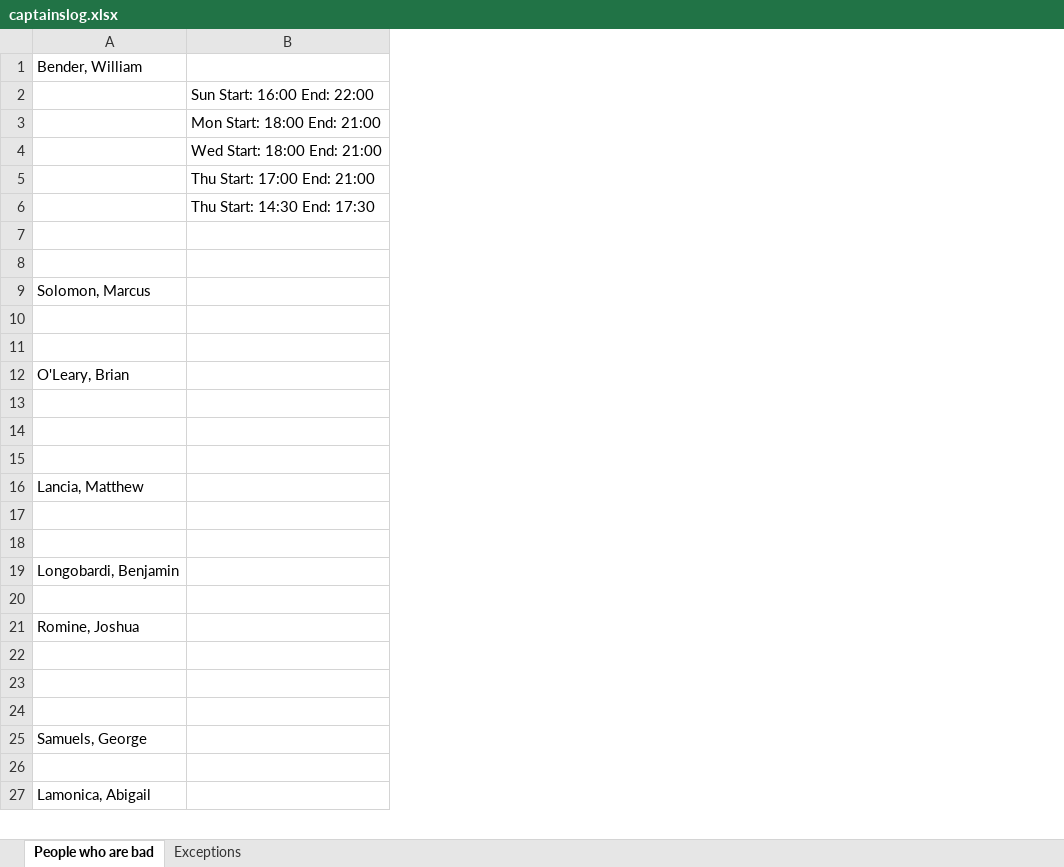
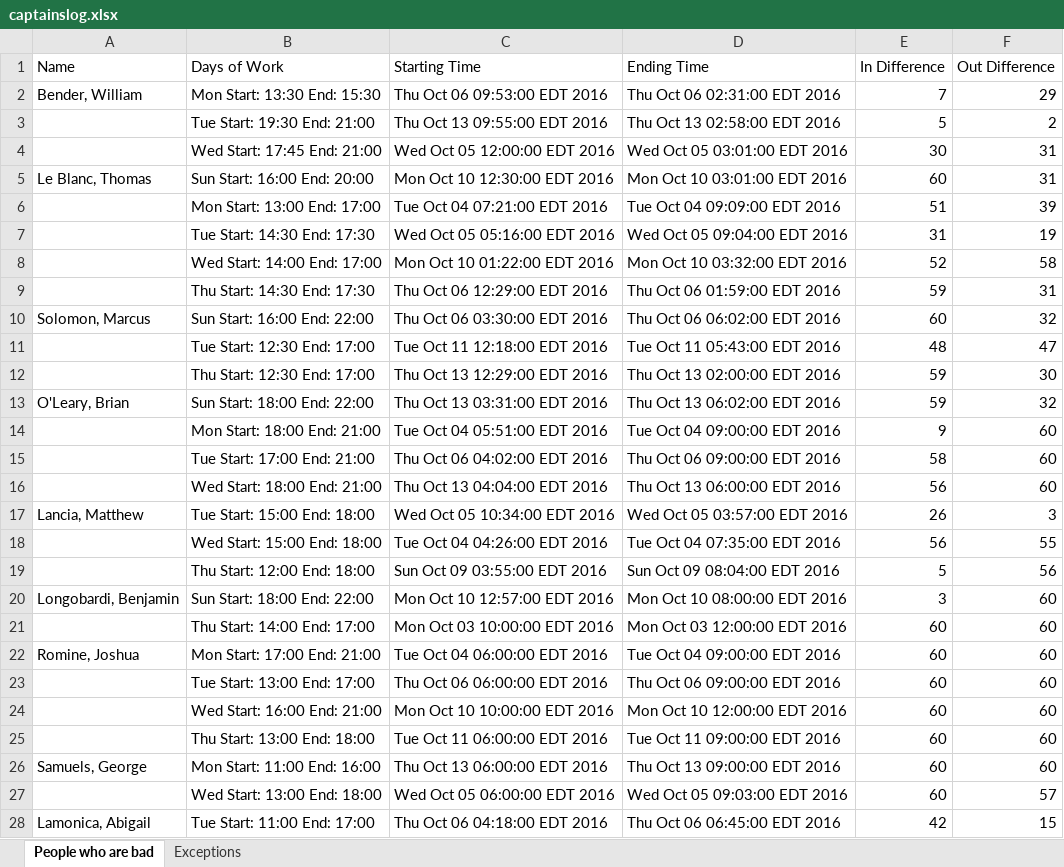
Before and after one commit to jakepurple13/ExcelChecker, an Excel workbook: captainslog.xlsx, sheet People who are bad, drawn as a sheet; only a part is shown; values as stored, in another font and other column widths than the file's, no borders; conditional formats not drawn; removed rows and columns are numbered as before the commit, all else as after; the diff covers the shown part only; the diff names each change by its address in the sheet, - before the commit and + after, or states it on an @@ line.

```diff
--- a/captainslog.xlsx (sheet People who are bad)
+++ b/captainslog.xlsx (sheet People who are bad)
-column B, rows 2-6: Sun Start: 16:00 End: 22:00 | Mon Start: 18:00 End: 21:00 | Wed Start: 18:00 End: 21:00 | Thu Start: 17:00 End: 21:00 | Thu Start: 14:30 End: 17:30
+column B, rows 2-28: Mon Start: 13:30 End: 15:30 | Tue Start: 19:30 End: 21:00 | Wed Start: 17:45 End: 21:00 | Sun Start: 16:00 End: 20:00 | Mon Start: 13:00 End: 17:00 | Tue Start: 14:30 End: 17:30 | Wed Start: 14:00 End: 17:00 | Thu Start: 14:30 End: 17:30 | Sun Start: 16:00 End: 22:00 | Tue Start: 12:30 End: 17:00 | Thu Start: 12:30 End: 17:00 | Sun Start: 18:00 End: 22:00 | Mon Start: 18:00 End: 21:00 | Tue Start: 17:00 End: 21:00 | Wed Start: 18:00 End: 21:00 | Tue Start: 15:00 End: 18:00 | Wed Start: 15:00 End: 18:00 | Thu Start: 12:00 End: 18:00 | Sun Start: 18:00 End: 22:00 | Thu Start: 14:00 End: 17:00 | Mon Start: 17:00 End: 21:00 | Tue Start: 13:00 End: 17:00 | Wed Start: 16:00 End: 21:00 | Thu Start: 13:00 End: 18:00 | Mon Start: 11:00 End: 16:00 | Wed Start: 13:00 End: 18:00 | Tue Start: 11:00 End: 17:00
+column C, rows 2-28: Thu Oct 06 09:53:00 EDT 2016 | Thu Oct 13 09:55:00 EDT 2016 | Wed Oct 05 12:00:00 EDT 2016 | Mon Oct 10 12:30:00 EDT 2016 | Tue Oct 04 07:21:00 EDT 2016 | Wed Oct 05 05:16:00 EDT 2016 | Mon Oct 10 01:22:00 EDT 2016 | Thu Oct 06 12:29:00 EDT 2016 | Thu Oct 06 03:30:00 EDT 2016 | Tue Oct 11 12:18:00 EDT 2016 | Thu Oct 13 12:29:00 EDT 2016 | Thu Oct 13 03:31:00 EDT 2016 | Tue Oct 04 05:51:00 EDT 2016 | Thu Oct 06 04:02:00 EDT 2016 | Thu Oct 13 04:04:00 EDT 2016 | Wed Oct 05 10:34:00 EDT 2016 | Tue Oct 04 04:26:00 EDT 2016 | Sun Oct 09 03:55:00 EDT 2016 | Mon Oct 10 12:57:00 EDT 2016 | Mon Oct 03 10:00:00 EDT 2016 | Tue Oct 04 06:00:00 EDT 2016 | Thu Oct 06 06:00:00 EDT 2016 | Mon Oct 10 10:00:00 EDT 2016 | Tue Oct 11 06:00:00 EDT 2016 | Thu Oct 13 06:00:00 EDT 2016 | Wed Oct 05 06:00:00 EDT 2016 | Thu Oct 06 04:18:00 EDT 2016
+column D, rows 2-28: Thu Oct 06 02:31:00 EDT 2016 | Thu Oct 13 02:58:00 EDT 2016 | Wed Oct 05 03:01:00 EDT 2016 | Mon Oct 10 03:01:00 EDT 2016 | Tue Oct 04 09:09:00 EDT 2016 | Wed Oct 05 09:04:00 EDT 2016 | Mon Oct 10 03:32:00 EDT 2016 | Thu Oct 06 01:59:00 EDT 2016 | Thu Oct 06 06:02:00 EDT 2016 | Tue Oct 11 05:43:00 EDT 2016 | Thu Oct 13 02:00:00 EDT 2016 | Thu Oct 13 06:02:00 EDT 2016 | Tue Oct 04 09:00:00 EDT 2016 | Thu Oct 06 09:00:00 EDT 2016 | Thu Oct 13 06:00:00 EDT 2016 | Wed Oct 05 03:57:00 EDT 2016 | Tue Oct 04 07:35:00 EDT 2016 | Sun Oct 09 08:04:00 EDT 2016 | Mon Oct 10 08:00:00 EDT 2016 | Mon Oct 03 12:00:00 EDT 2016 | Tue Oct 04 09:00:00 EDT 2016 | Thu Oct 06 09:00:00 EDT 2016 | Mon Oct 10 12:00:00 EDT 2016 | Tue Oct 11 09:00:00 EDT 2016 | Thu Oct 13 09:00:00 EDT 2016 | Wed Oct 05 09:03:00 EDT 2016 | Thu Oct 06 06:45:00 EDT 2016
+column E, rows 2-28: 7 | 5 | 30 | 60 | 51 | 31 | 52 | 59 | 60 | 48 | 59 | 59 | 9 | 58 | 56 | 26 | 56 | 5 | 3 | 60 | 60 | 60 | 60 | 60 | 60 | 60 | 42
+column F, rows 2-28: 29 | 2 | 31 | 31 | 39 | 19 | 58 | 31 | 32 | 47 | 30 | 32 | 60 | 60 | 60 | 3 | 55 | 56 | 60 | 60 | 60 | 60 | 60 | 60 | 60 | 57 | 15
+row 1: Name | Days of Work | Starting Time | Ending Time | In Difference | Out Difference
-A5: (empty)
+A5: Le Blanc, Thomas
-row 8: (empty)
+row 8:  | Wed Start: 14:00 End: 17:00 | Mon Oct 10 01:22:00 EDT 2016 | Mon Oct 10 03:32:00 EDT 2016 | 52 | 58
-row 9: (empty)
+row 9:  | Thu Start: 14:30 End: 17:30 | Thu Oct 06 12:29:00 EDT 2016 | Thu Oct 06 01:59:00 EDT 2016 | 59 | 31
-row 11: (empty)
+row 11:  | Tue Start: 12:30 End: 17:00 | Tue Oct 11 12:18:00 EDT 2016 | Tue Oct 11 05:43:00 EDT 2016 | 48 | 47
-row 12: (empty)
+row 12:  | Thu Start: 12:30 End: 17:00 | Thu Oct 13 12:29:00 EDT 2016 | Thu Oct 13 02:00:00 EDT 2016 | 59 | 30
-row 14: (empty)
+row 14:  | Mon Start: 18:00 End: 21:00 | Tue Oct 04 05:51:00 EDT 2016 | Tue Oct 04 09:00:00 EDT 2016 | 9 | 60
-row 15: (empty)
+row 15:  | Tue Start: 17:00 End: 21:00 | Thu Oct 06 04:02:00 EDT 2016 | Thu Oct 06 09:00:00 EDT 2016 | 58 | 60
-row 16: (empty)
+row 16:  | Wed Start: 18:00 End: 21:00 | Thu Oct 13 04:04:00 EDT 2016 | Thu Oct 13 06:00:00 EDT 2016 | 56 | 60
-row 18: (empty)
+row 18:  | Wed Start: 15:00 End: 18:00 | Tue Oct 04 04:26:00 EDT 2016 | Tue Oct 04 07:35:00 EDT 2016 | 56 | 55
-row 19: (empty)
+row 19:  | Thu Start: 12:00 End: 18:00 | Sun Oct 09 03:55:00 EDT 2016 | Sun Oct 09 08:04:00 EDT 2016 | 5 | 56
-row 21: (empty)
+row 21:  | Thu Start: 14:00 End: 17:00 | Mon Oct 03 10:00:00 EDT 2016 | Mon Oct 03 12:00:00 EDT 2016 | 60 | 60
-row 23: (empty)
+row 23:  | Tue Start: 13:00 End: 17:00 | Thu Oct 06 06:00:00 EDT 2016 | Thu Oct 06 09:00:00 EDT 2016 | 60 | 60
-row 24: (empty)
+row 24:  | Wed Start: 16:00 End: 21:00 | Mon Oct 10 10:00:00 EDT 2016 | Mon Oct 10 12:00:00 EDT 2016 | 60 | 60
-row 25: (empty)
+row 25:  | Thu Start: 13:00 End: 18:00 | Tue Oct 11 06:00:00 EDT 2016 | Tue Oct 11 09:00:00 EDT 2016 | 60 | 60
-row 27: (empty)
+row 27:  | Wed Start: 13:00 End: 18:00 | Wed Oct 05 06:00:00 EDT 2016 | Wed Oct 05 09:03:00 EDT 2016 | 60 | 57
```
Also changed, not shown: 3 added rows and 160 edited cells elsewhere in this sheet, 8 other files.
